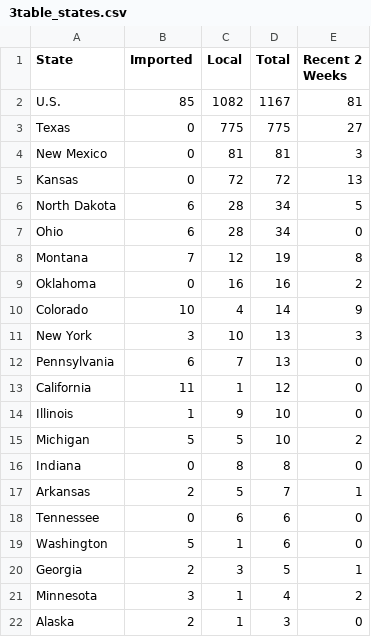
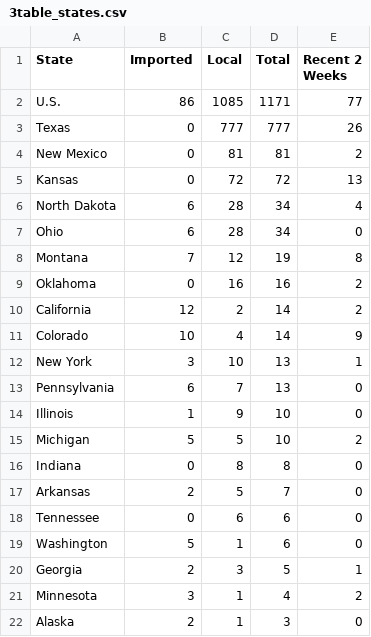
Before and after one commit to CSSEGISandData/measles_tracker_test, a CSV file: GitHub Ready Version/3table_states.csv, drawn as a sheet; only a part is shown.

```diff
--- a/GitHub Ready Version/3table_states.csv
+++ b/GitHub Ready Version/3table_states.csv
@@ -1,7 +1,7 @@
 State,Imported,Local,Total,Recent 2 Weeks
-U.S.,85,1082,1167,81
-Texas,0,775,775,27
-New Mexico,0,81,81,3
+U.S.,86,1085,1171,77
+Texas,0,777,777,26
+New Mexico,0,81,81,2
 Kansas,0,72,72,13
-North Dakota,6,28,34,5
+North Dakota,6,28,34,4
 Ohio,6,28,34,0
@@ -9,6 +9,6 @@ Montana,7,12,19,8
 Oklahoma,0,16,16,2
+California,12,2,14,2
 Colorado,10,4,14,9
-New York,3,10,13,3
+New York,3,10,13,1
 Pennsylvania,6,7,13,0
-California,11,1,12,0
 Illinois,1,9,10,0
@@ -16,3 +16,3 @@ Michigan,5,5,10,2
 Indiana,0,8,8,0
-Arkansas,2,5,7,1
+Arkansas,2,5,7,0
 Tennessee,0,6,6,0
```
Also changed, not shown: GitHub Ready Version/1map1.csv, GitHub Ready Version/2map2.csv, 8 other files.
